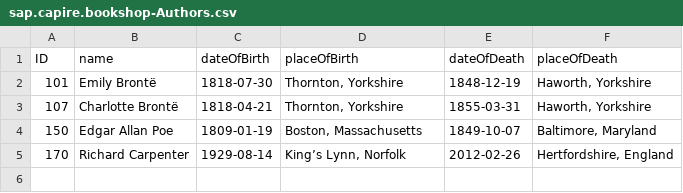
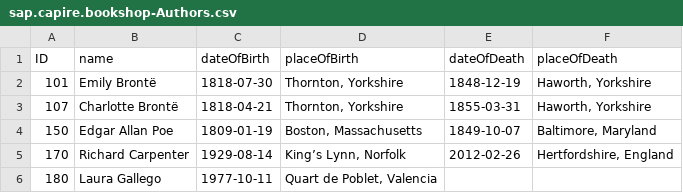
Before and after one commit to Azfe/curso_sap_btp_apuntes_-_cloud_formacion, a CSV file: modulo_8_-_despliegue/deployment_project/db/data/sap.capire.bookshop-Authors.csv, drawn as a sheet.

```diff
--- a/modulo_8_-_despliegue/deployment_project/db/data/sap.capire.bookshop-Authors.csv
+++ b/modulo_8_-_despliegue/deployment_project/db/data/sap.capire.bookshop-Authors.csv
@@ -5 +5,2 @@ ID,name,dateOfBirth,placeOfBirth,dateOfDeath,placeOfDeath
 170,Richard Carpenter,1929-08-14,"King’s Lynn, Norfolk",2012-02-26,"Hertfordshire, England"
+180,Laura Gallego,1977-10-11,"Quart de Poblet, Valencia",,
```
Also changed, not shown: modulo_8_-_despliegue/deployment_project/db/data/sap.capire.bookshop-Books.csv.
